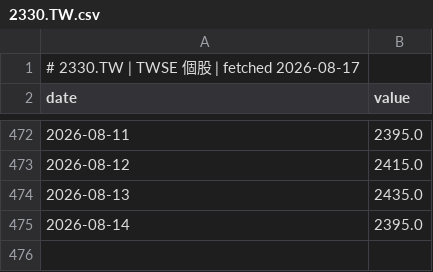
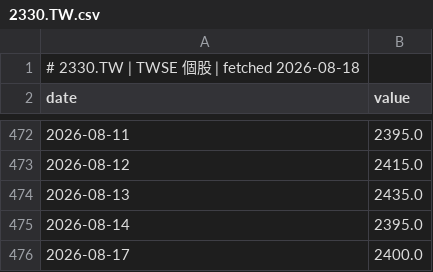
Before and after one commit to GunDamnBoy/chart-of-the-day, a CSV file: data/series/2330.TW.csv, drawn as a sheet; only a part is shown, gaps mark what is left out.

```diff
--- a/data/series/2330.TW.csv
+++ b/data/series/2330.TW.csv
@@ -1,2 +1,2 @@
-# 2330.TW | TWSE 個股 | fetched 2026-08-17
+# 2330.TW | TWSE 個股 | fetched 2026-08-18
 date,value
@@ -475 +475,2 @@ date,value
 2026-08-14,2395.0
+2026-08-17,2400.0
```
Also changed, not shown: data/series/2317.TW.csv, data/series/2344.TW.csv, 12 other files.
